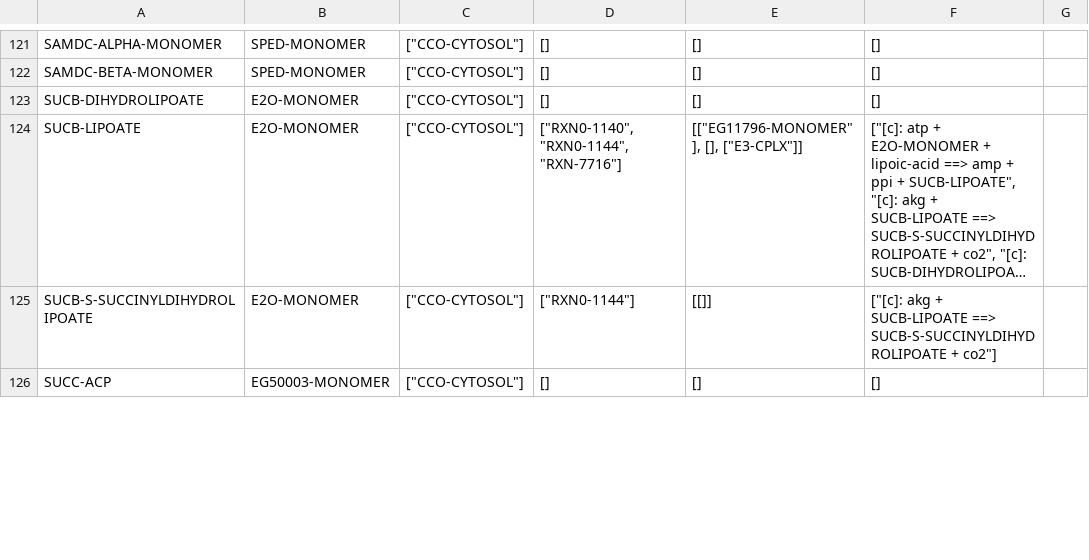
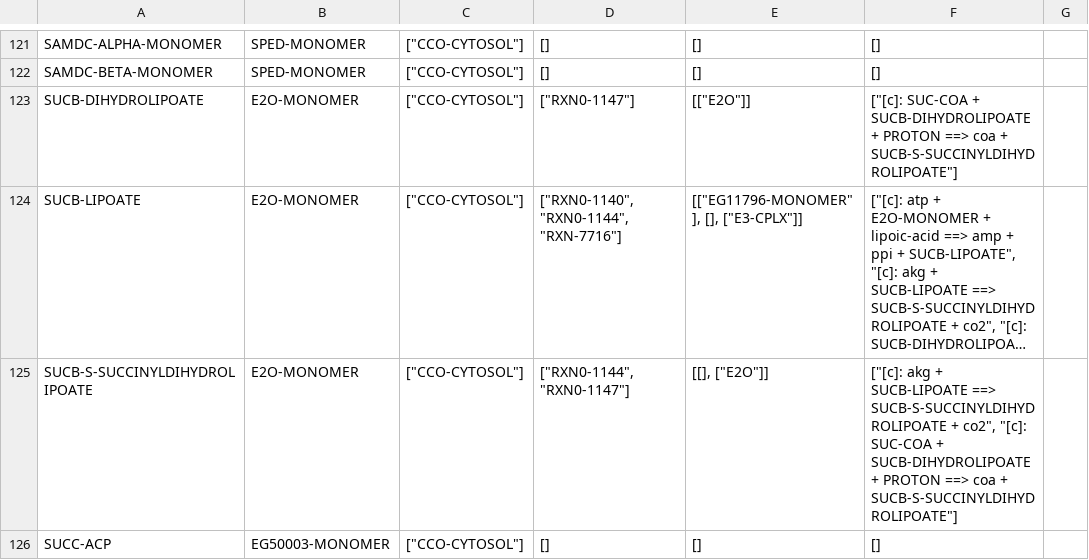
Before and after one commit to CovertLab/WholeCellEcoliRelease, a CSV file: data/parsed/proteinMonomers_modified.csv, drawn as a sheet; only a part is shown, gaps mark what is left out; long unchanged cells end in …; the diff covers the shown part only; the diff names each change by its address in the sheet, - before the commit and + after, or states it on an @@ line.

```diff
--- a/data/parsed/proteinMonomers_modified.csv
+++ b/data/parsed/proteinMonomers_modified.csv
-D123: []
+D123: ["RXN0-1147"]
-E123: []
+E123: [["E2O"]]
-F123: []
+F123: ["[c]: SUC-COA + SUCB-DIHYDROLIPOATE + PROTON ==> coa + SUCB-S-SUCCINYLDIHYDROLIPOATE"]
-D125: ["RXN0-1144"]
+D125: ["RXN0-1144", "RXN0-1147"]
-E125: [[]]
+E125: [[], ["E2O"]]
-F125: …SUCB-S-SUCCINYLDIHYDROLIPOATE + co2"]
+F125: …SUCB-S-SUCCINYLDIHYDROLIPOATE + co2", "[c]: SUC-COA + SUCB-DIHYDROLIPOATE + PROTON ==> coa + SUCB-S-SUCCINYLDIHYDROLIPOATE"]
```
Also changed, not shown: 18 edited cells elsewhere in this file, data/parsed/proteinComplexes_modified.csv.
